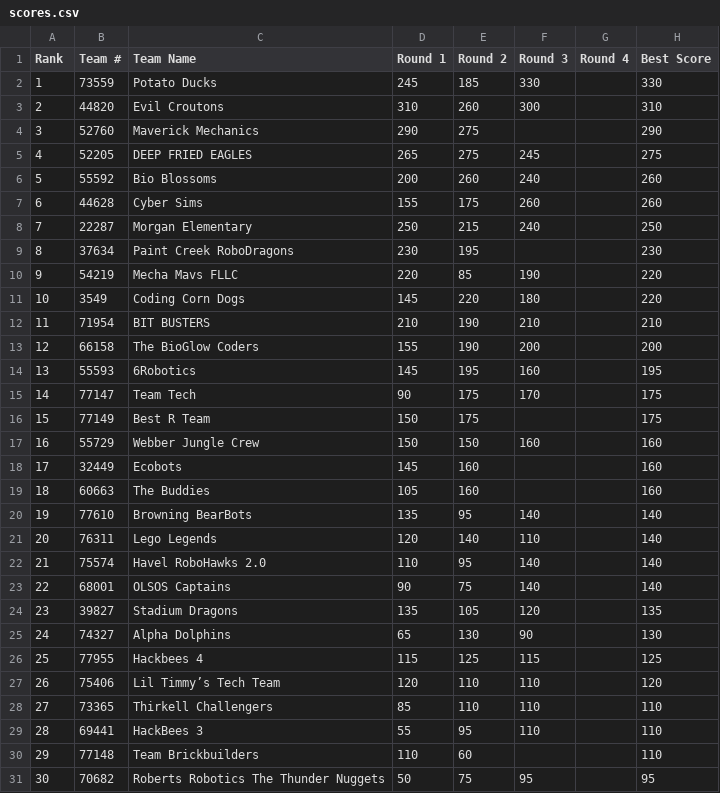
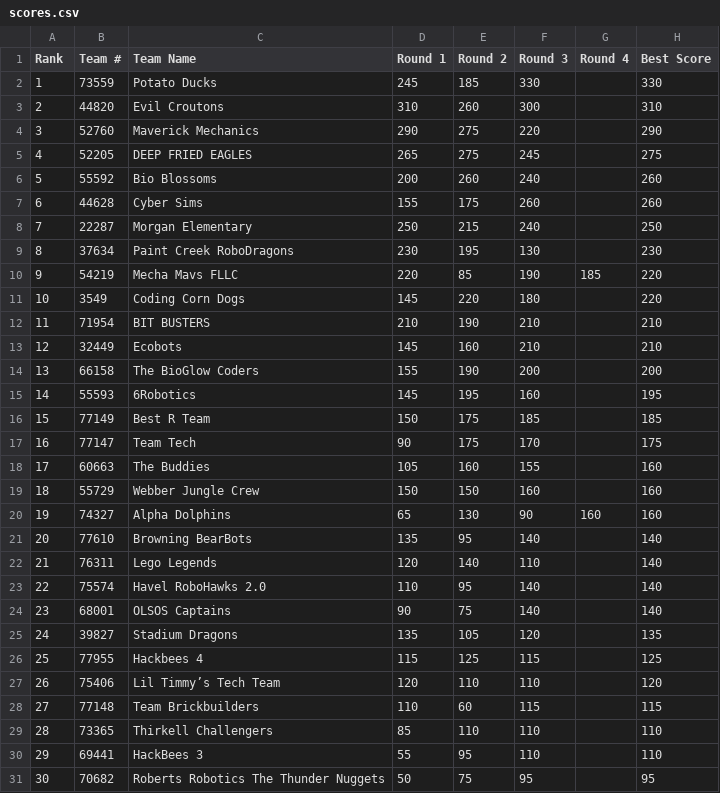
Before and after one commit to Team217/thunderquest.github.io, a CSV file: data/scores.csv, drawn as a sheet; removed rows and columns are numbered as before the commit, all else as after; the diff names each change by its address in the sheet, - before the commit and + after, or states it on an @@ line.

```diff
--- a/data/scores.csv
+++ b/data/scores.csv
-F4 (Round 3): (empty)
+F4 (Round 3): 220
-F9 (Round 3): (empty)
+F9 (Round 3): 130
-G10 (Round 4): (empty)
+G10 (Round 4): 185
+row 13: 12 | 32449 | Ecobots | 145 | 160 | 210 |  | 210
@@ column A (Rank) renumbered between rows 14 and 30 @@
+row 16: 15 | 77149 | Best R Team | 150 | 175 | 185 |  | 185
-row 16: 15 | 77149 | Best R Team | 150 | 175 |  |  | 175
+row 18: 17 | 60663 | The Buddies | 105 | 160 | 155 |  | 160
-row 18: 17 | 32449 | Ecobots | 145 | 160 |  |  | 160
-row 19: 18 | 60663 | The Buddies | 105 | 160 |  |  | 160
+row 20: 19 | 74327 | Alpha Dolphins | 65 | 130 | 90 | 160 | 160
-row 25: 24 | 74327 | Alpha Dolphins | 65 | 130 | 90 |  | 130
+row 28: 27 | 77148 | Team Brickbuilders | 110 | 60 | 115 |  | 115
-row 30: 29 | 77148 | Team Brickbuilders | 110 | 60 |  |  | 110
```
